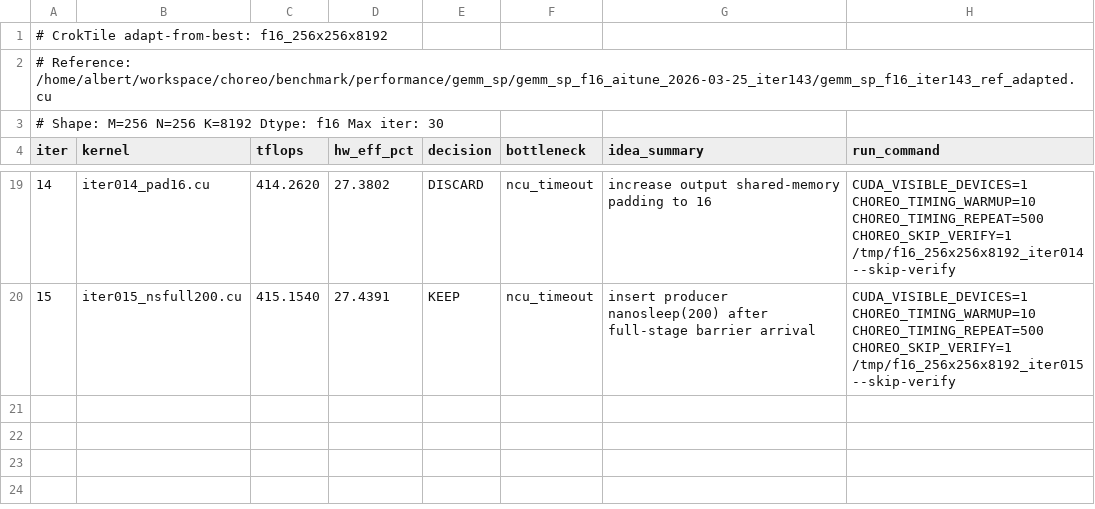
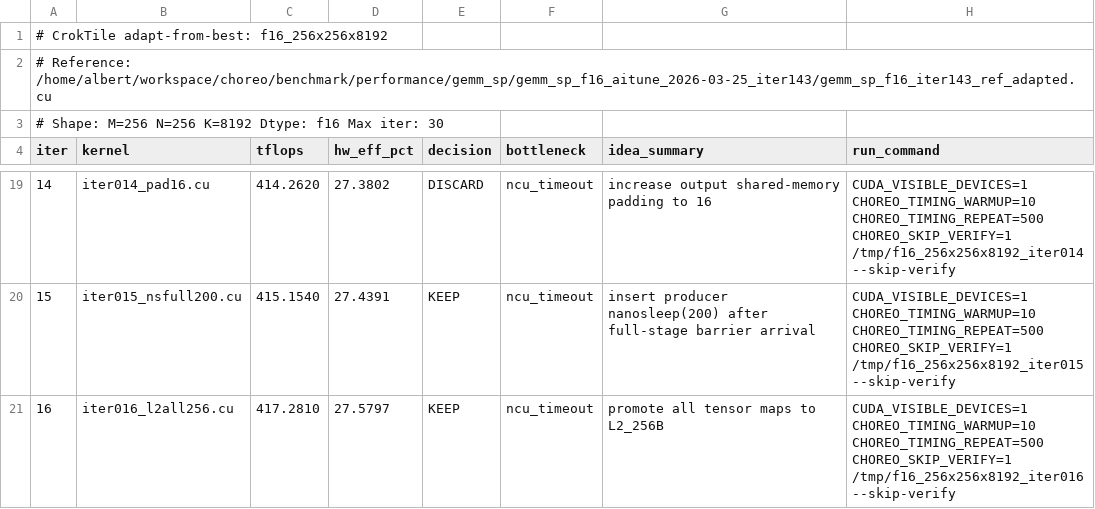
Before and after one commit to codes1gn/CroqTuner, a TSV file: tuning/logs/f16_256x256x8192/results.tsv, drawn as a sheet; only a part is shown, gaps mark what is left out; the diff names each change by its address in the sheet, - before the commit and + after, or states it on an @@ line.

Commit message:
f16_256x256x8192 iter016: promote all tensor maps to L2_256B - TFLOPS: 415.1540 -> 417.2810 (KEEP)

```diff
--- a/tuning/logs/f16_256x256x8192/results.tsv
+++ b/tuning/logs/f16_256x256x8192/results.tsv
+row 21: 16 | iter016_l2all256.cu | 417.2810 | 27.5797 | KEEP | ncu_timeout | promote all tensor maps to L2_256B | CUDA_VISIBLE_DEVICES=1 CHOREO_TIMING_WARMUP=10 CHOREO_TIMING_REPEAT=500 CHOREO_SKIP_VERIFY=1 /tmp/f16_256x256x8192_iter016 --skip-verify
```
Also changed, not shown: 6 other files.
